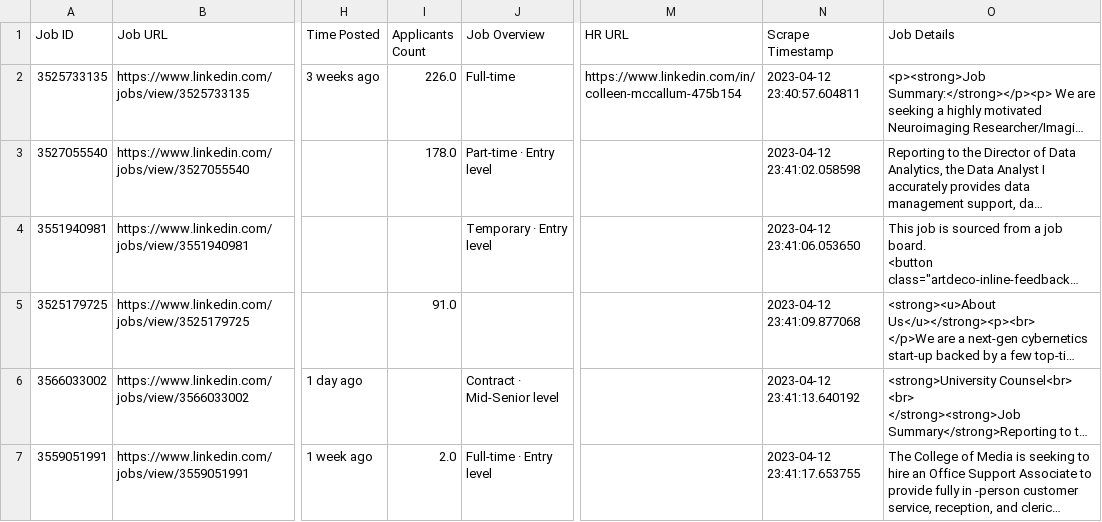
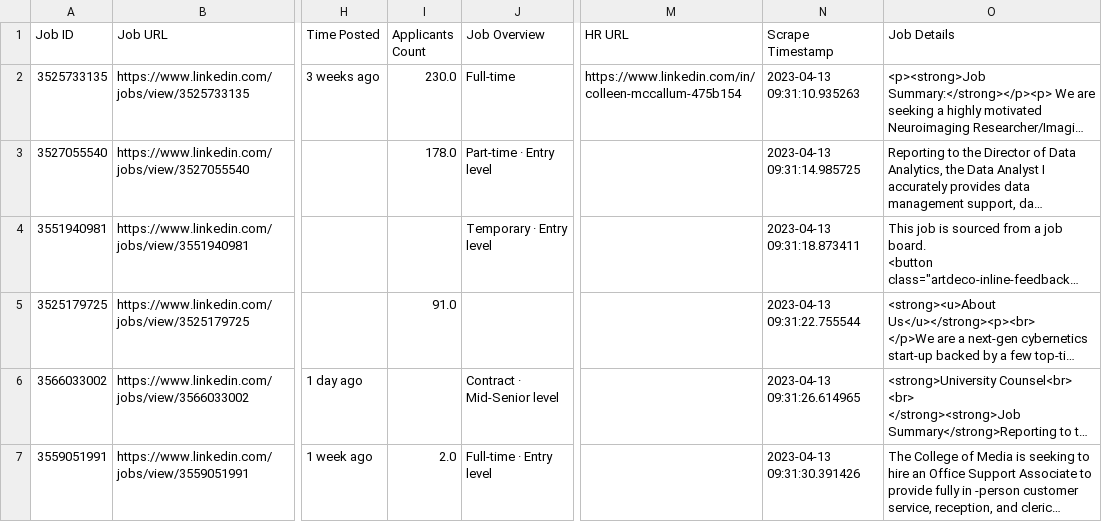
Before and after one commit to minhnnt97/linkedin-analysis, a CSV file: job_info_dir/test.csv, drawn as a sheet; only a part is shown, gaps mark what is left out; long unchanged cells end in …; the diff names each change by its address in the sheet, - before the commit and + after, or states it on an @@ line.

Commit message:
Fix some bugs and scraped new jobs and test jobs. Removed `scrape.ipynb`.

```diff
--- a/job_info_dir/test.csv
+++ b/job_info_dir/test.csv
-I2 (Applicants Count): 226.0
+I2 (Applicants Count): 230.0
-N2 (Scrape Timestamp): 2023-04-12 23:40:57.604811
+N2 (Scrape Timestamp): 2023-04-13 09:31:10.935263
-N3 (Scrape Timestamp): 2023-04-12 23:41:02.058598
+N3 (Scrape Timestamp): 2023-04-13 09:31:14.985725
-N4 (Scrape Timestamp): 2023-04-12 23:41:06.053650
+N4 (Scrape Timestamp): 2023-04-13 09:31:18.873411
-N5 (Scrape Timestamp): 2023-04-12 23:41:09.877068
+N5 (Scrape Timestamp): 2023-04-13 09:31:22.755544
-N6 (Scrape Timestamp): 2023-04-12 23:41:13.640192
+N6 (Scrape Timestamp): 2023-04-13 09:31:26.614965
-N7 (Scrape Timestamp): 2023-04-12 23:41:17.653755
+N7 (Scrape Timestamp): 2023-04-13 09:31:30.391426
```
Also changed, not shown: 4 other files.
